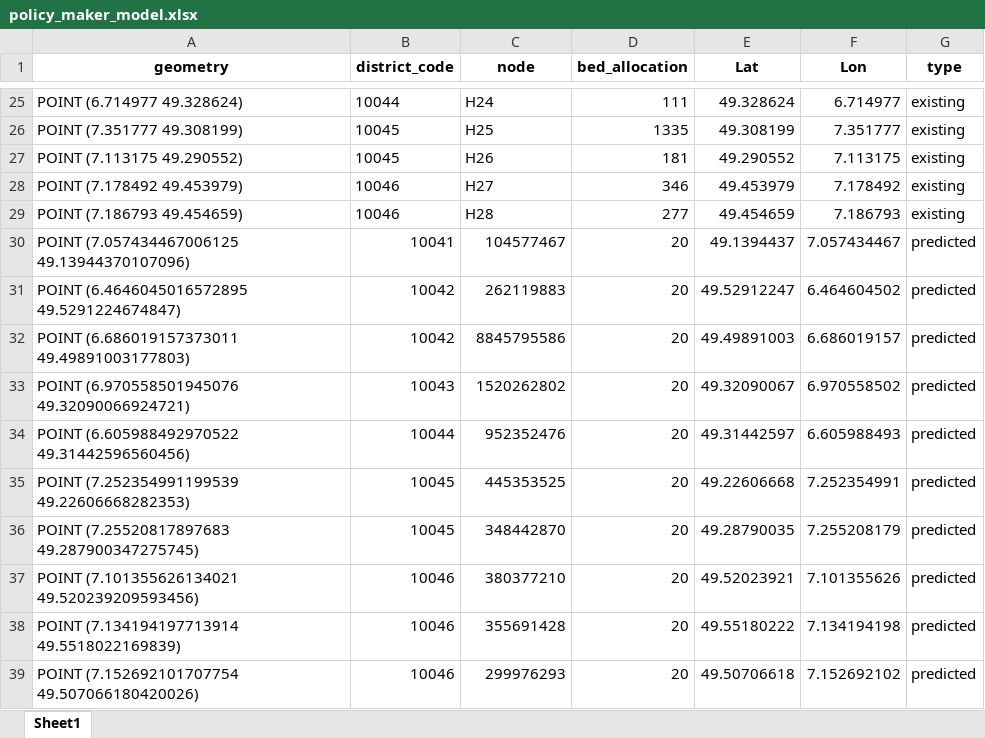
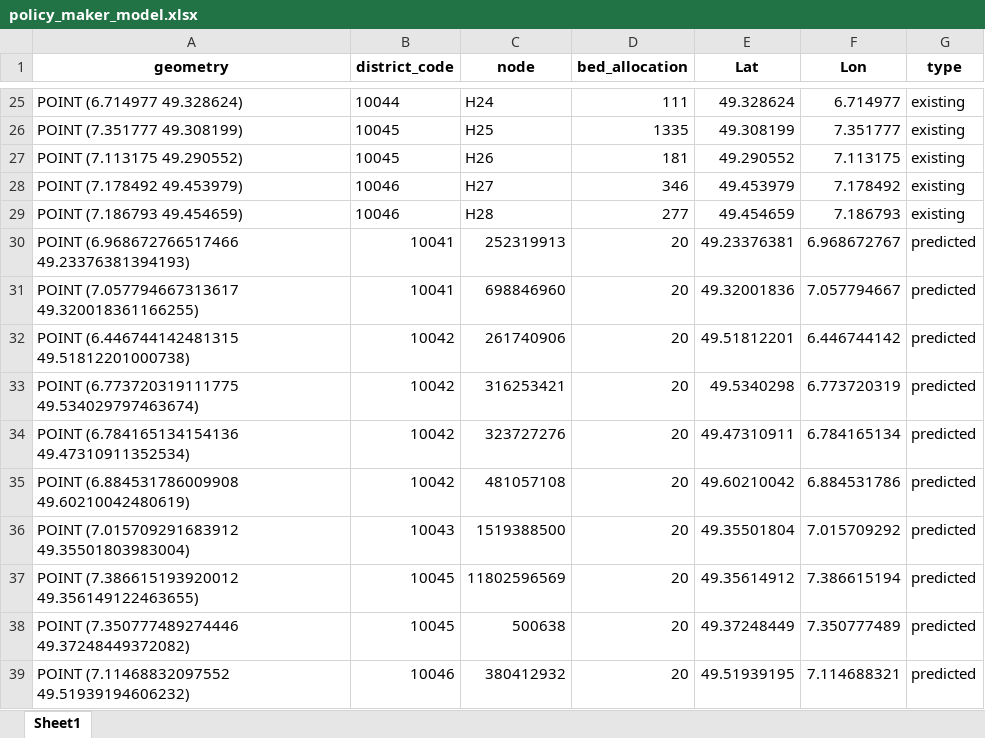
Before and after one commit to mwsyow/equity-aware-geospatial-ai-project, an Excel workbook: src/experiments/results/policy_maker_model.xlsx, sheet Sheet1, drawn as a sheet; only a part is shown, gaps mark what is left out; values as stored, in another font and other column widths than the file's, no borders; removed rows and columns are numbered as before the commit, all else as after; the diff names each change by its address in the sheet, - before the commit and + after, or states it on an @@ line.

```diff
--- a/src/experiments/results/policy_maker_model.xlsx (sheet Sheet1)
+++ b/src/experiments/results/policy_maker_model.xlsx (sheet Sheet1)
-row 30: POINT (7.057434467006125 49.13944370107096) | 10041 | 104577467 | 20 | 49.1394437 | 7.057434467 | predicted
-row 31: POINT (6.4646045016572895 49.5291224674847) | 10042 | 262119883 | 20 | 49.52912247 | 6.464604502 | predicted
-row 32: POINT (6.686019157373011 49.49891003177803) | 10042 | 8845795586 | 20 | 49.49891003 | 6.686019157 | predicted
-row 33: POINT (6.970558501945076 49.32090066924721) | 10043 | 1520262802 | 20 | 49.32090067 | 6.970558502 | predicted
-row 34: POINT (6.605988492970522 49.31442596560456) | 10044 | 952352476 | 20 | 49.31442597 | 6.605988493 | predicted
+row 30: POINT (6.968672766517466 49.23376381394193) | 10041 | 252319913 | 20 | 49.23376381 | 6.968672767 | predicted
+row 31: POINT (7.057794667313617 49.320018361166255) | 10041 | 698846960 | 20 | 49.32001836 | 7.057794667 | predicted
+row 32: POINT (6.446744142481315 49.51812201000738) | 10042 | 261740906 | 20 | 49.51812201 | 6.446744142 | predicted
+row 33: POINT (6.773720319111775 49.534029797463674) | 10042 | 316253421 | 20 | 49.5340298 | 6.773720319 | predicted
+row 34: POINT (6.784165134154136 49.47310911352534) | 10042 | 323727276 | 20 | 49.47310911 | 6.784165134 | predicted
+row 35: POINT (6.884531786009908 49.60210042480619) | 10042 | 481057108 | 20 | 49.60210042 | 6.884531786 | predicted
+row 36: POINT (7.015709291683912 49.35501803983004) | 10043 | 1519388500 | 20 | 49.35501804 | 7.015709292 | predicted
-A37 (geometry): POINT (7.252354991199539 49.22606668282353)
+A37 (geometry): POINT (7.386615193920012 49.356149122463655)
-C37 (node): 445353525
+C37 (node): 11802596569
-E37 (Lat): 49.22606668
+E37 (Lat): 49.35614912
-F37 (Lon): 7.252354991
+F37 (Lon): 7.386615194
-A38 (geometry): POINT (7.25520817897683 49.287900347275745)
+A38 (geometry): POINT (7.350777489274446 49.37248449372082)
-C38 (node): 348442870
+C38 (node): 500638
-E38 (Lat): 49.28790035
+E38 (Lat): 49.37248449
-F38 (Lon): 7.255208179
+F38 (Lon): 7.350777489
-A39 (geometry): POINT (7.101355626134021 49.520239209593456)
+A39 (geometry): POINT (7.11468832097552 49.51939194606232)
-C39 (node): 380377210
+C39 (node): 380412932
-E39 (Lat): 49.52023921
+E39 (Lat): 49.51939195
-F39 (Lon): 7.101355626
+F39 (Lon): 7.114688321
-row 38: POINT (7.134194197713914 49.5518022169839) | 10046 | 355691428 | 20 | 49.55180222 | 7.134194198 | predicted
-row 39: POINT (7.152692101707754 49.507066180420026) | 10046 | 299976293 | 20 | 49.50706618 | 7.152692102 | predicted
```
Also changed, not shown: src/experiments/results/main.xlsx, src/index_travel_accessibility/data/processed/calculated_metrics_from_travel_time.xlsx, 14 other files.
